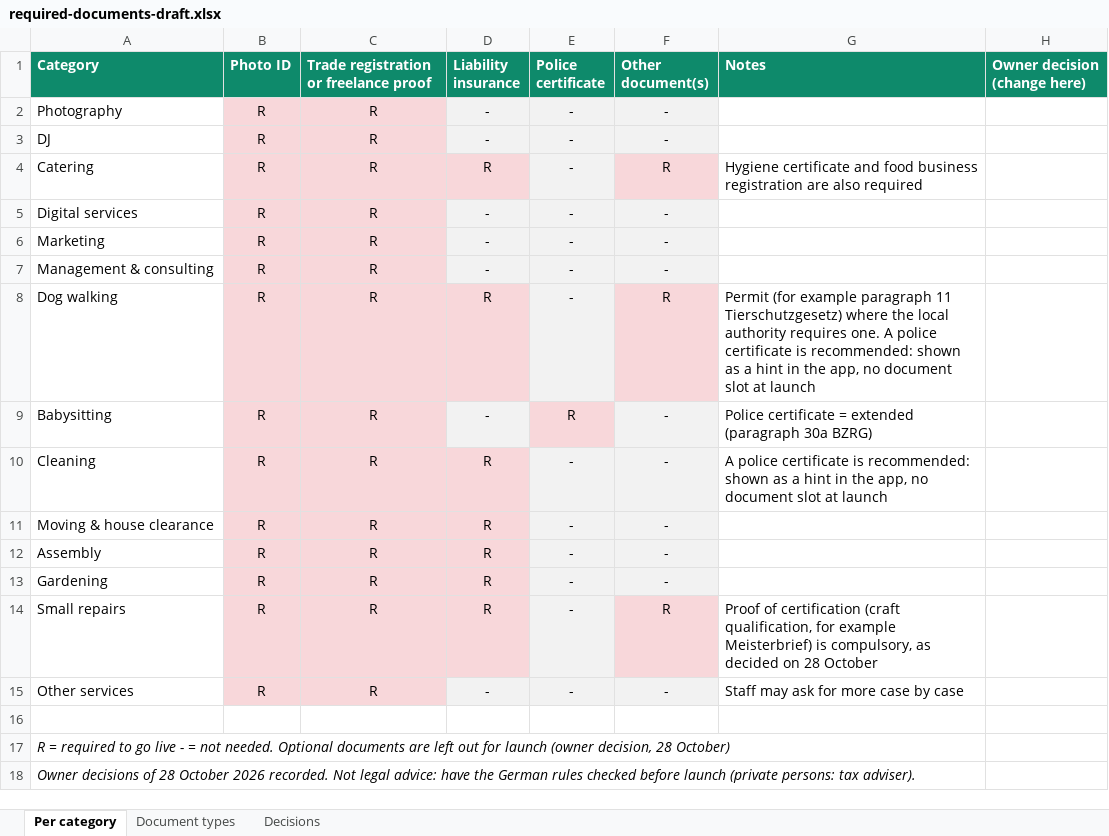
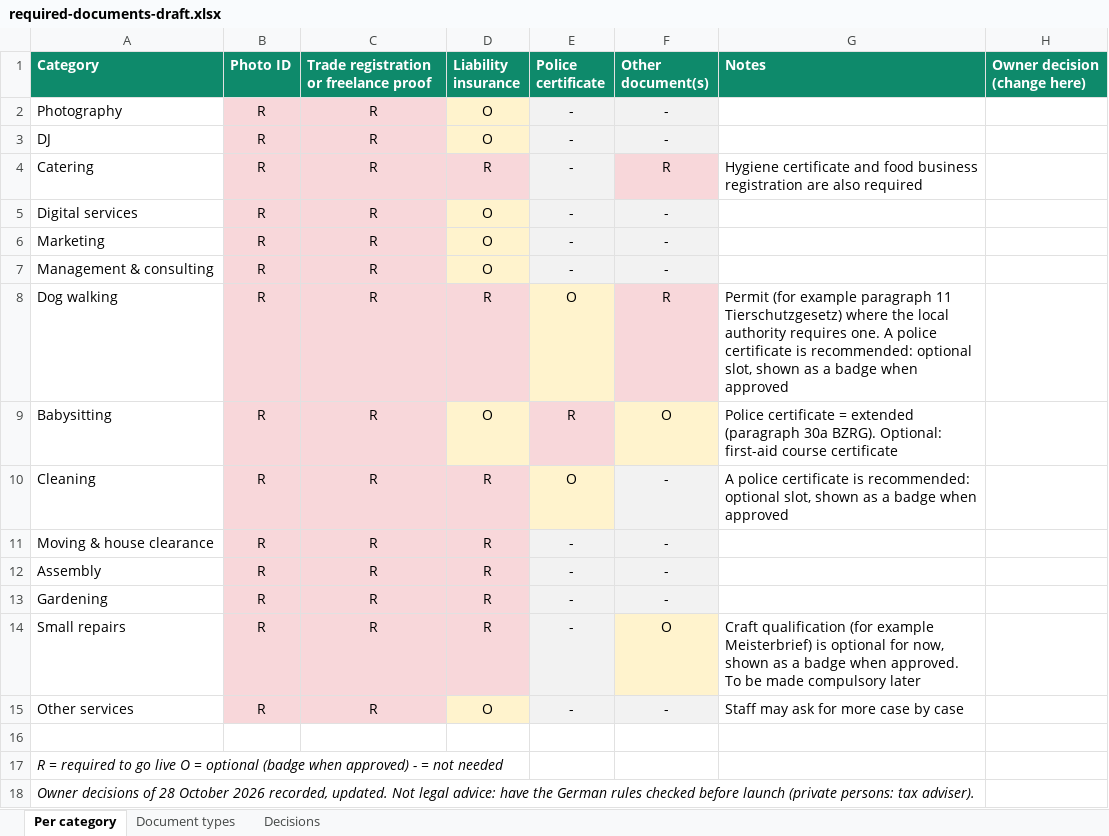
Before and after one commit to Liezljvv74/KANDO, an Excel workbook: docs/required-documents-draft.xlsx, sheet Per category, drawn as a sheet; values as stored, in another font and other column widths than the file's, no borders; the diff names each change by its address in the sheet, - before the commit and + after, or states it on an @@ line.

```diff
--- a/docs/required-documents-draft.xlsx (sheet Per category)
+++ b/docs/required-documents-draft.xlsx (sheet Per category)
-D2:D3 (Liability insurance): -
+D2:D3 (Liability insurance): O
-D2:D3 fill: #F2F2F2
+D2:D3 fill: #FFF3CD
-D5:D7 (Liability insurance): -
+D5:D7 (Liability insurance): O
-D5:D7 fill: #F2F2F2
+D5:D7 fill: #FFF3CD
-E8 (Police certificate): -
+E8 (Police certificate): O
-E8 fill: #F2F2F2
+E8 fill: #FFF3CD
-G8 (Notes): …is recommended: shown as a hint in the app, no document slot at launch
+G8 (Notes): …is recommended: optional slot, shown as a badge when approved
-D9 (Liability insurance): -
+D9 (Liability insurance): O
-D9 fill: #F2F2F2
+D9 fill: #FFF3CD
-F9 (Other document(s)): -
+F9 (Other document(s)): O
-F9 fill: #F2F2F2
+F9 fill: #FFF3CD
-G9 (Notes): …(paragraph 30a BZRG)
+G9 (Notes): …(paragraph 30a BZRG). Optional: first-aid course certificate
-E10 (Police certificate): -
+E10 (Police certificate): O
-E10 fill: #F2F2F2
+E10 fill: #FFF3CD
-G10 (Notes): …is recommended: shown as a hint in the app, no document slot at launch
+G10 (Notes): …is recommended: optional slot, shown as a badge when approved
-F14 (Other document(s)): R
+F14 (Other document(s)): O
-F14 fill: #F8D7DA
+F14 fill: #FFF3CD
-G14 (Notes): Proof of certification (craft qualification, for example Meisterbrief) is compulsory, as decided on 28 October
+G14 (Notes): Craft qualification (for example Meisterbrief) is optional for now, shown as a badge when approved. To be made compulsory later
-D15 (Liability insurance): -
+D15 (Liability insurance): O
-D15 fill: #F2F2F2
+D15 fill: #FFF3CD
-A17 (Category): …go live - = not needed. Optional documents are left out for launch (owner decision, 28 October)
+A17 (Category): …go live O = optional (badge when approved) - = not needed
-A18 (Category): …October 2026 recorded. Not legal…
+A18 (Category): …October 2026 recorded, updated. Not legal…
```
Also changed, not shown: sheet Decisions, 1 other file.
